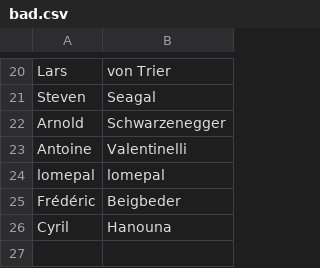
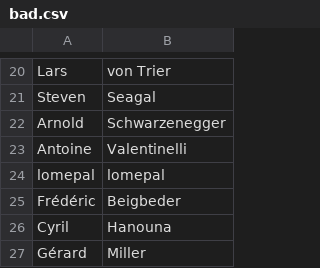
Before and after one commit to RBasile/Cancell-Addon, a CSV file: lists/bad.csv, drawn as a sheet; only a part is shown, gaps mark what is left out.

Commit message:
Update bad.csv

```diff
--- a/lists/bad.csv
+++ b/lists/bad.csv
@@ -26 +26,2 @@ Frédéric,Beigbeder
 Cyril,Hanouna
+Gérard,Miller
```
